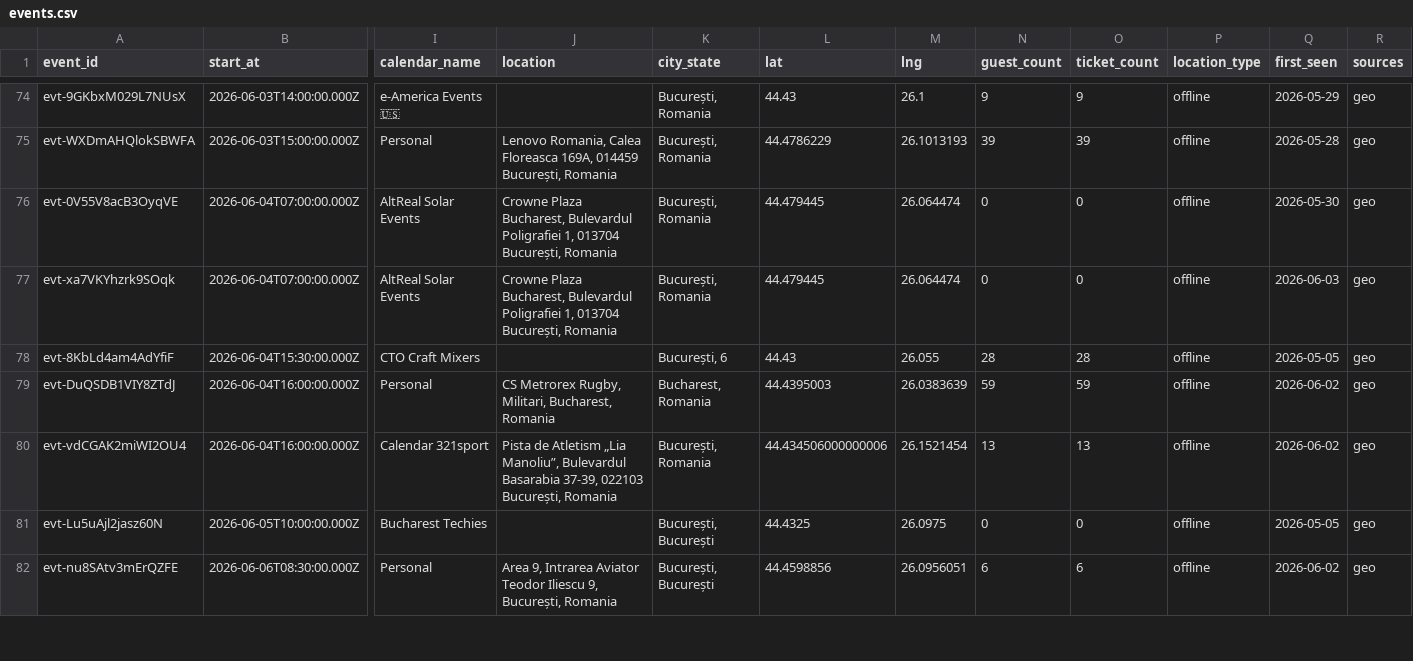
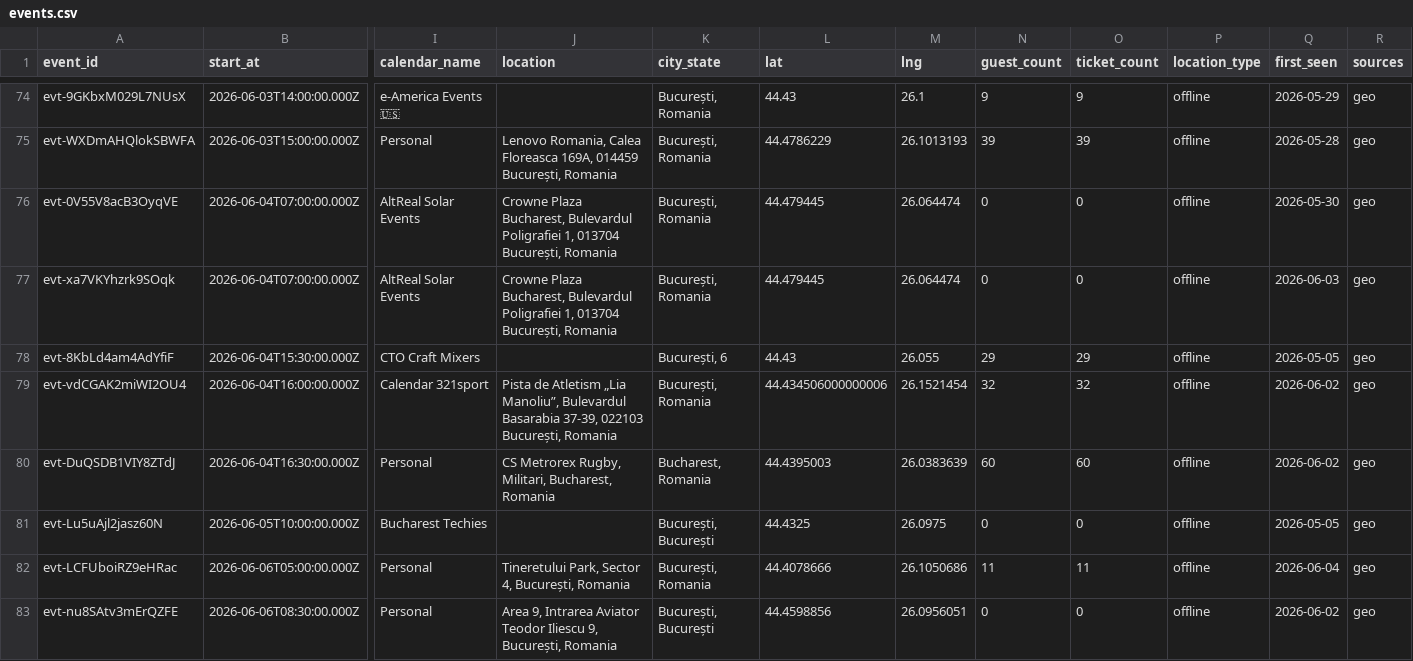
Before and after one commit to FlorinPopaCodes/bucharest-meetup-tracker, a CSV file: data/events.csv, drawn as a sheet; only a part is shown, gaps mark what is left out; removed rows and columns are numbered as before the commit, all else as after; rows hold the shown columns only; the diff covers the shown part only; the diff names each change by its address in the sheet, - before the commit and + after, or states it on an @@ line.

```diff
--- a/data/events.csv
+++ b/data/events.csv
-N78 (guest_count): 28
+N78 (guest_count): 29
-O78 (ticket_count): 28
+O78 (ticket_count): 29
-row 79: evt-DuQSDB1VIY8ZTdJ | 2026-06-04T16:00:00.000Z | Personal | CS Metrorex Rugby, Militari, Bucharest, Romania | Bucharest, Romania | 44.4395003 | 26.0383639 | 59 | 59 | offline | 2026-06-02 | geo
-N79 (guest_count): 13
+N79 (guest_count): 32
-O79 (ticket_count): 13
+O79 (ticket_count): 32
+row 80: evt-DuQSDB1VIY8ZTdJ | 2026-06-04T16:30:00.000Z | Personal | CS Metrorex Rugby, Militari, Bucharest, Romania | Bucharest, Romania | 44.4395003 | 26.0383639 | 60 | 60 | offline | 2026-06-02 | geo
+row 82: evt-LCFUboiRZ9eHRac | 2026-06-06T05:00:00.000Z | Personal | Tineretului Park, Sector 4, București, Romania | București, Romania | 44.4078666 | 26.1050686 | 11 | 11 | offline | 2026-06-04 | geo
-N83 (guest_count): 6
+N83 (guest_count): 0
-O83 (ticket_count): 6
+O83 (ticket_count): 0
```
Also changed, not shown: 2 added rows and 16 edited cells elsewhere in this file, 4 other files.
